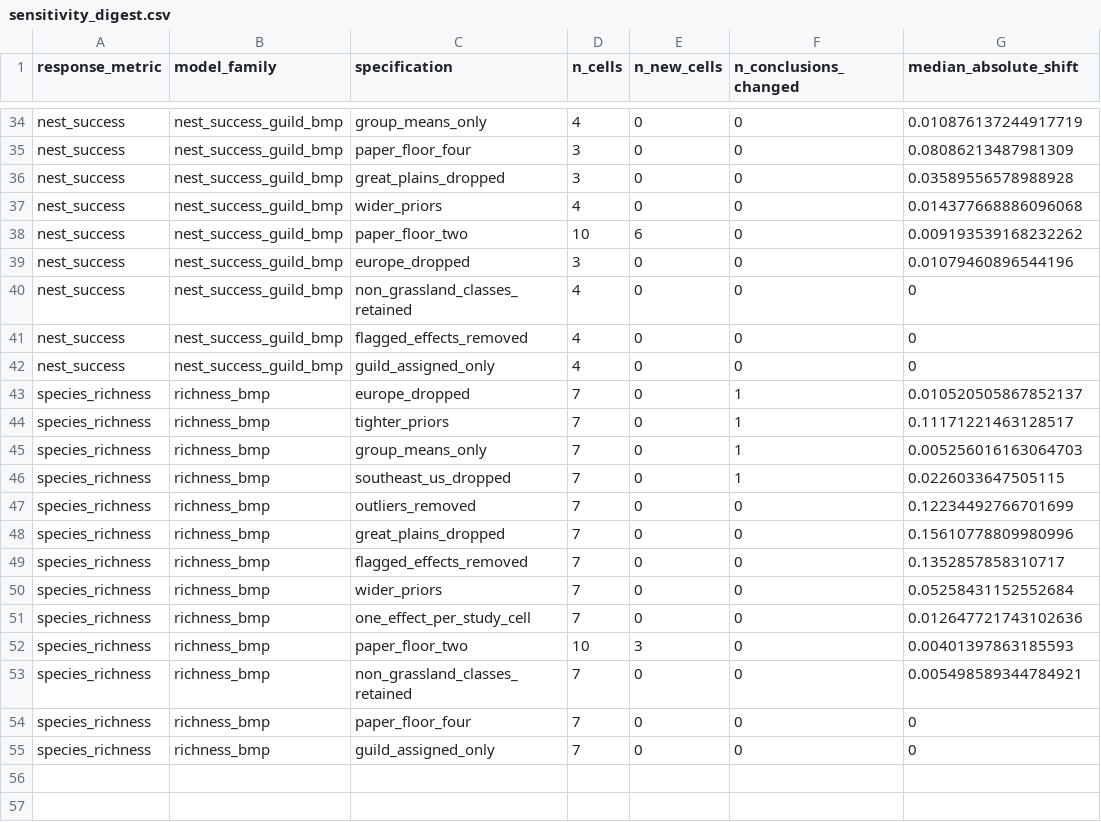
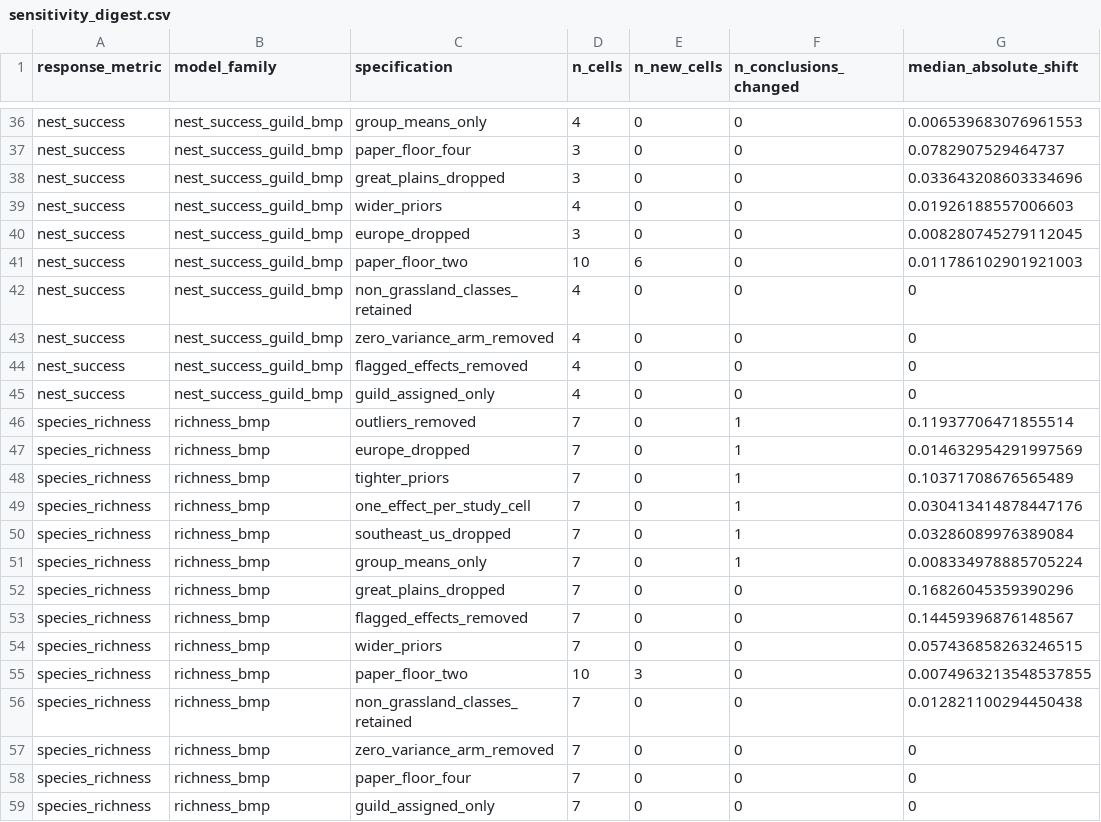
Before and after one commit to evansbrians/bmp_meta-analysis, a CSV file: output/draft_output/tables/sensitivity_digest.csv, drawn as a sheet; only a part is shown, gaps mark what is left out; removed rows and columns are numbered as before the commit, all else as after; the diff covers the shown part only; the diff names each change by its address in the sheet, - before the commit and + after, or states it on an @@ line.

```diff
--- a/output/draft_output/tables/sensitivity_digest.csv
+++ b/output/draft_output/tables/sensitivity_digest.csv
-G36 (median_absolute_shift): 0.010876137244917719
+G36 (median_absolute_shift): 0.006539683076961553
-G37 (median_absolute_shift): 0.08086213487981309
+G37 (median_absolute_shift): 0.0782907529464737
-G38 (median_absolute_shift): 0.03589556578988928
+G38 (median_absolute_shift): 0.033643208603334696
-G39 (median_absolute_shift): 0.014377668886096068
+G39 (median_absolute_shift): 0.01926188557006603
-row 38: nest_success | nest_success_guild_bmp | paper_floor_two | 10 | 6 | 0 | 0.009193539168232262
-G40 (median_absolute_shift): 0.01079460896544196
+G40 (median_absolute_shift): 0.008280745279112045
+row 41: nest_success | nest_success_guild_bmp | paper_floor_two | 10 | 6 | 0 | 0.011786102901921003
+row 43: nest_success | nest_success_guild_bmp | zero_variance_arm_removed | 4 | 0 | 0 | 0
+row 46: species_richness | richness_bmp | outliers_removed | 7 | 0 | 1 | 0.11937706471855514
-G47 (median_absolute_shift): 0.010520505867852137
+G47 (median_absolute_shift): 0.014632954291997569
-G48 (median_absolute_shift): 0.11171221463128517
+G48 (median_absolute_shift): 0.10371708676565489
-C49 (specification): group_means_only
+C49 (specification): one_effect_per_study_cell
-G49 (median_absolute_shift): 0.005256016163064703
+G49 (median_absolute_shift): 0.030413414878447176
-G50 (median_absolute_shift): 0.0226033647505115
+G50 (median_absolute_shift): 0.03286089976389084
-C51 (specification): outliers_removed
+C51 (specification): group_means_only
-F51 (n_conclusions_changed): 0
+F51 (n_conclusions_changed): 1
-G51 (median_absolute_shift): 0.12234492766701699
+G51 (median_absolute_shift): 0.008334978885705224
-G52 (median_absolute_shift): 0.15610778809980996
+G52 (median_absolute_shift): 0.16826045359390296
-G53 (median_absolute_shift): 0.1352857858310717
+G53 (median_absolute_shift): 0.14459396876148567
-G54 (median_absolute_shift): 0.05258431152552684
+G54 (median_absolute_shift): 0.057436858263246515
-row 51: species_richness | richness_bmp | one_effect_per_study_cell | 7 | 0 | 0 | 0.012647721743102636
-G55 (median_absolute_shift): 0.00401397863185593
+G55 (median_absolute_shift): 0.0074963213548537855
-G56 (median_absolute_shift): 0.005498589344784921
+G56 (median_absolute_shift): 0.012821100294450438
+row 57: species_richness | richness_bmp | zero_variance_arm_removed | 7 | 0 | 0 | 0
```
Also changed, not shown: 6 added rows, 4 removed rows and 61 edited cells elsewhere in this file, output/draft_output/audits/cell_sample_sizes.csv, output/draft_output/audits/excluded_effects.csv, 26 other files.
